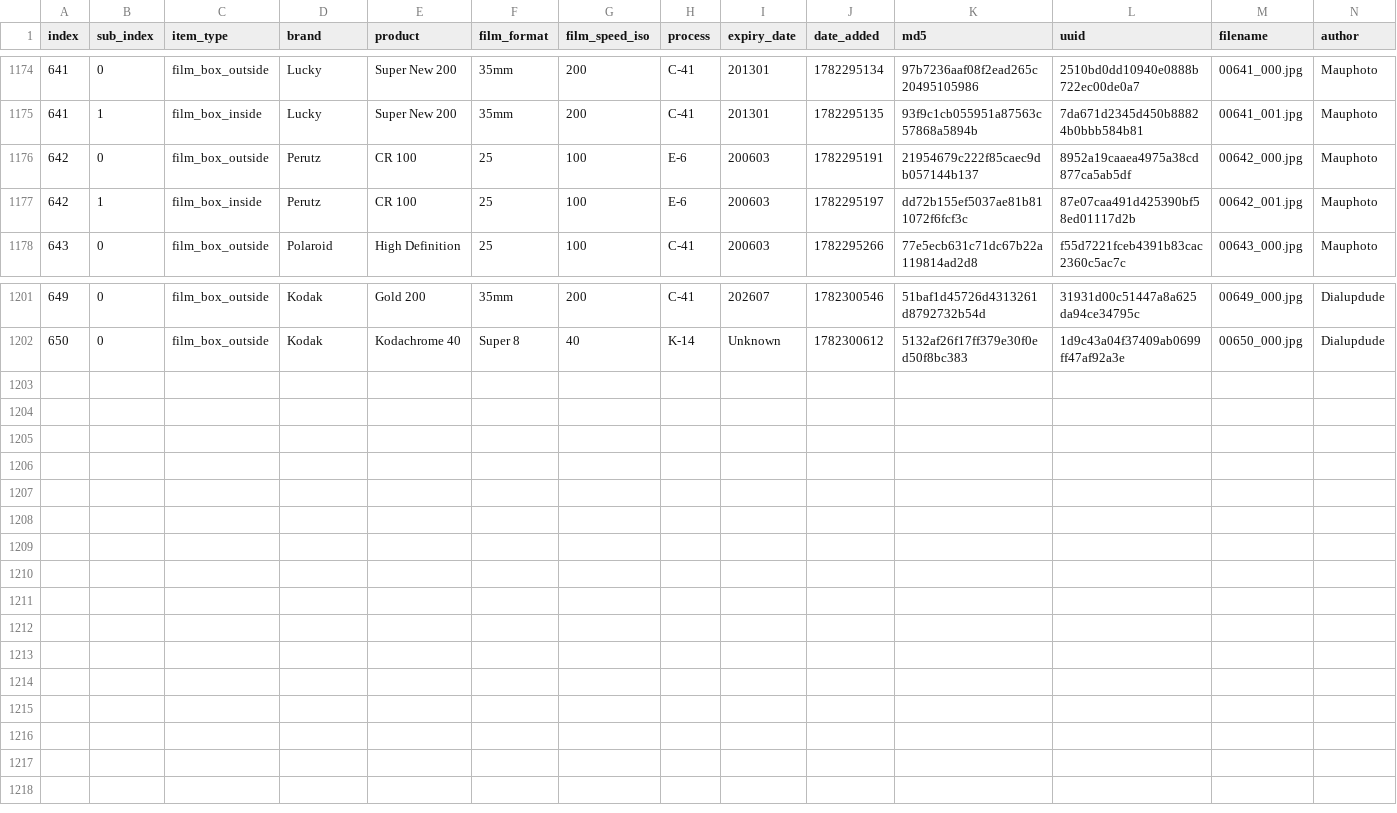
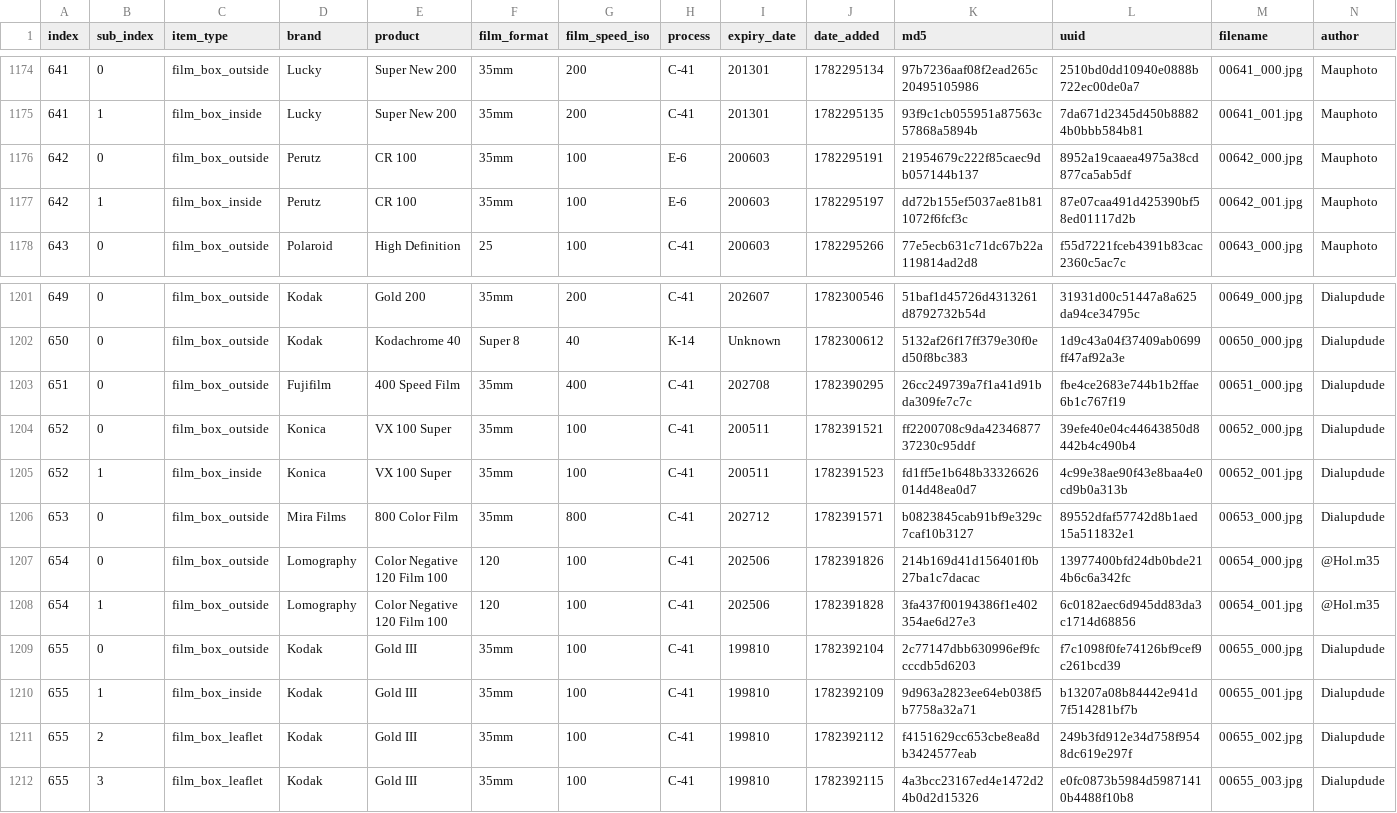
Before and after one commit to dekuNukem/Film-Packaging, a CSV file: film_packaging/database.csv, drawn as a sheet; only a part is shown, gaps mark what is left out; rows hold the shown columns only; the diff names each change by its address in the sheet, - before the commit and + after, or states it on an @@ line.

Commit message:
new scans, fix typo

```diff
--- a/film_packaging/database.csv
+++ b/film_packaging/database.csv
-F1176:F1177 (film_format): 25
+F1176:F1177 (film_format): 35mm
+row 1203: 651 | 0 | film_box_outside | Fujifilm | 400 Speed Film | 35mm | 400 | C-41 | 202708 | 1782390295 | 26cc249739a7f1a41d91bda309fe7c7c | fbe4ce2683e744b1b2ffae6b1c767f19 | 00651_000.jpg | Dialupdude
+row 1204: 652 | 0 | film_box_outside | Konica | VX 100 Super | 35mm | 100 | C-41 | 200511 | 1782391521 | ff2200708c9da4234687737230c95ddf | 39efe40e04c44643850d8442b4c490b4 | 00652_000.jpg | Dialupdude
+row 1205: 652 | 1 | film_box_inside | Konica | VX 100 Super | 35mm | 100 | C-41 | 200511 | 1782391523 | fd1ff5e1b648b33326626014d48ea0d7 | 4c99e38ae90f43e8baa4e0cd9b0a313b | 00652_001.jpg | Dialupdude
+row 1206: 653 | 0 | film_box_outside | Mira Films | 800 Color Film | 35mm | 800 | C-41 | 202712 | 1782391571 | b0823845cab91bf9e329c7caf10b3127 | 89552dfaf57742d8b1aed15a511832e1 | 00653_000.jpg | Dialupdude
+row 1207: 654 | 0 | film_box_outside | Lomography | Color Negative 120 Film 100 | 120 | 100 | C-41 | 202506 | 1782391826 | 214b169d41d156401f0b27ba1c7dacac | 13977400bfd24db0bde214b6c6a342fc | 00654_000.jpg | @Hol.m35
+row 1208: 654 | 1 | film_box_outside | Lomography | Color Negative 120 Film 100 | 120 | 100 | C-41 | 202506 | 1782391828 | 3fa437f00194386f1e402354ae6d27e3 | 6c0182aec6d945dd83da3c1714d68856 | 00654_001.jpg | @Hol.m35
+row 1209: 655 | 0 | film_box_outside | Kodak | Gold III | 35mm | 100 | C-41 | 199810 | 1782392104 | 2c77147dbb630996ef9fccccdb5d6203 | f7c1098f0fe74126bf9cef9c261bcd39 | 00655_000.jpg | Dialupdude
+row 1210: 655 | 1 | film_box_inside | Kodak | Gold III | 35mm | 100 | C-41 | 199810 | 1782392109 | 9d963a2823ee64eb038f5b7758a32a71 | b13207a08b84442e941d7f514281bf7b | 00655_001.jpg | Dialupdude
+row 1211: 655 | 2 | film_box_leaflet | Kodak | Gold III | 35mm | 100 | C-41 | 199810 | 1782392112 | f4151629cc653cbe8ea8db3424577eab | 249b3fd912e34d758f9548dc619e297f | 00655_002.jpg | Dialupdude
+row 1212: 655 | 3 | film_box_leaflet | Kodak | Gold III | 35mm | 100 | C-41 | 199810 | 1782392115 | 4a3bcc23167ed4e1472d24b0d2d15326 | e0fc0873b5984d59871410b4488f10b8 | 00655_003.jpg | Dialupdude
```
Also changed, not shown: 27 other files.
